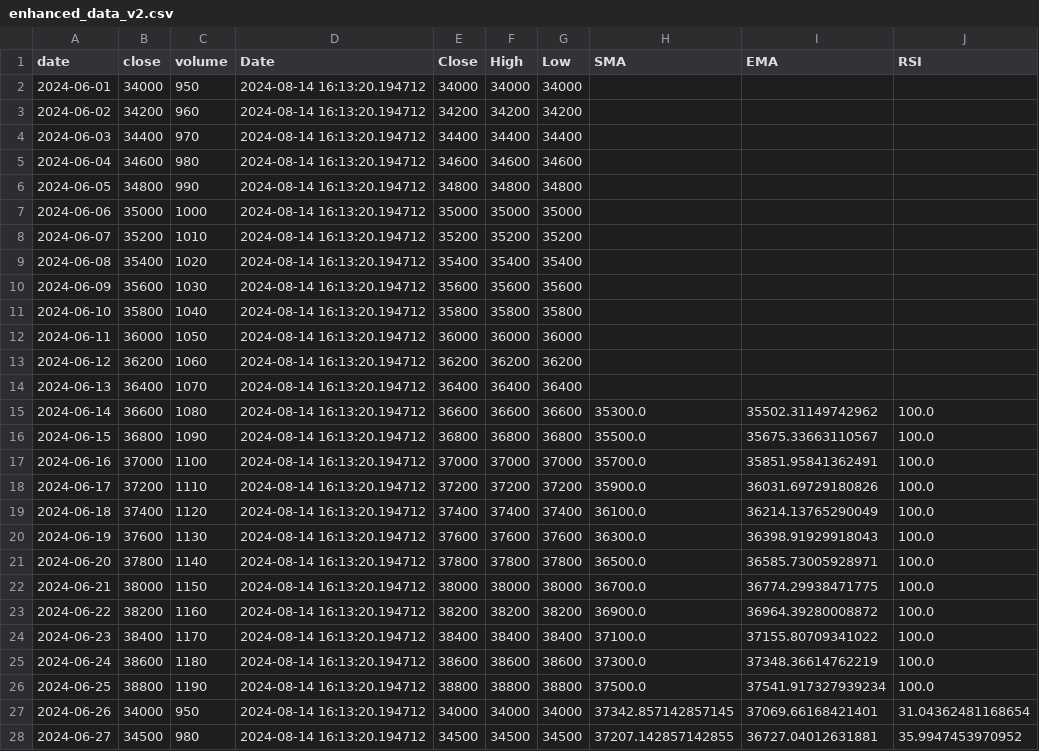
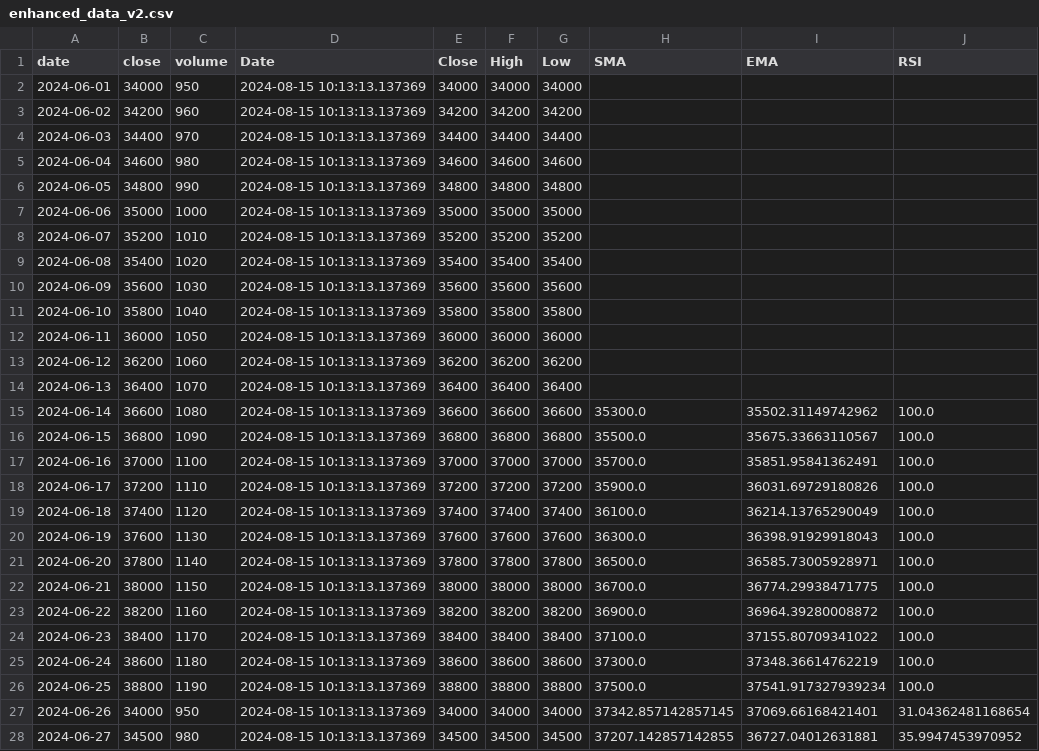
Before and after one commit to CodeNinja42x/Lunapki, a CSV file: data/enhanced_data_v2.csv, drawn as a sheet; only a part is shown; the diff covers the shown part only; the diff names each change by its address in the sheet, - before the commit and + after, or states it on an @@ line.

```diff
--- a/data/enhanced_data_v2.csv
+++ b/data/enhanced_data_v2.csv
-D2:D28 (Date): 2024-08-14 16:13:20.194712
+D2:D28 (Date): 2024-08-15 10:13:13.137369
```
Also changed, not shown: 54 edited cells elsewhere in this file, 33 other files.
